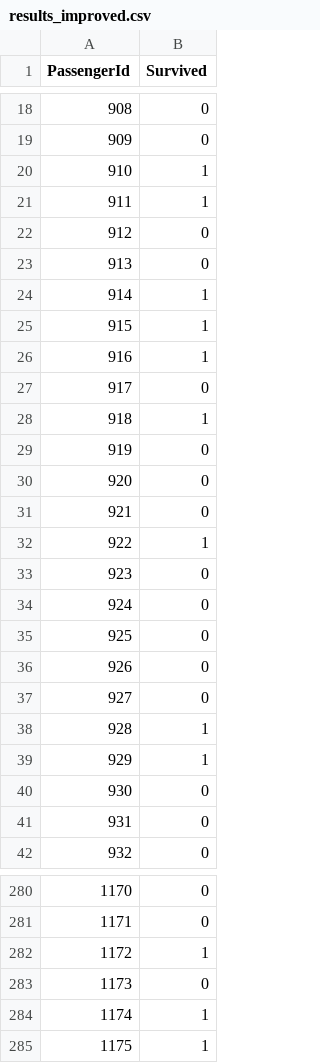
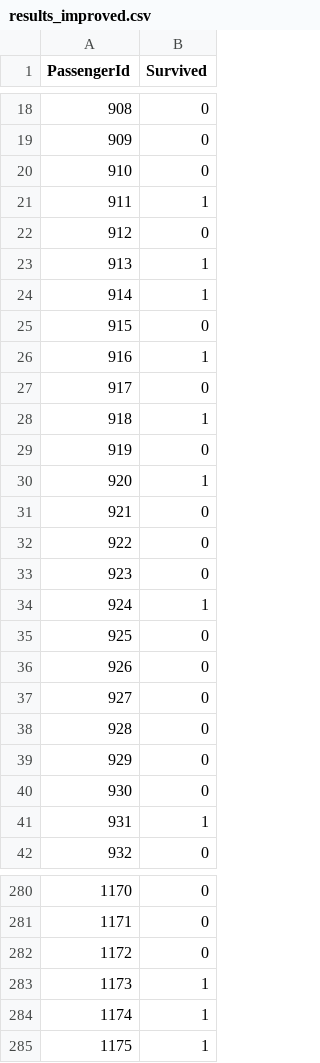
Before and after one commit to paulruvolo/DataScience16WarmupProject, a CSV file: results_improved.csv, drawn as a sheet; only a part is shown, gaps mark what is left out; the diff covers the shown part only.

Commit message:
fixed errors in submission data

```diff
--- a/results_improved.csv
+++ b/results_improved.csv
@@ -19,8 +19,8 @@ PassengerId,Survived
 909,0
-910,1
+910,0
 911,1
 912,0
-913,0
+913,1
 914,1
-915,1
+915,0
 916,1
@@ -29,7 +29,7 @@ PassengerId,Survived
 919,0
-920,0
+920,1
 921,0
-922,1
+922,0
 923,0
-924,0
+924,1
 925,0
@@ -37,6 +37,6 @@ PassengerId,Survived
 927,0
-928,1
-929,1
+928,0
+929,0
 930,0
-931,0
+931,1
 932,0
@@ -281,4 +281,4 @@ PassengerId,Survived
 1171,0
-1172,1
-1173,0
+1172,0
+1173,1
 1174,1
```
Also changed, not shown: 48 edited cells elsewhere in this file, 1 other file.
